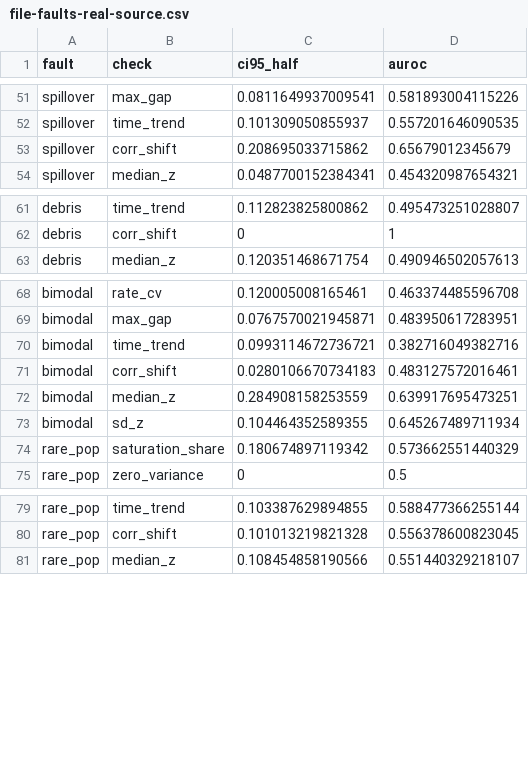
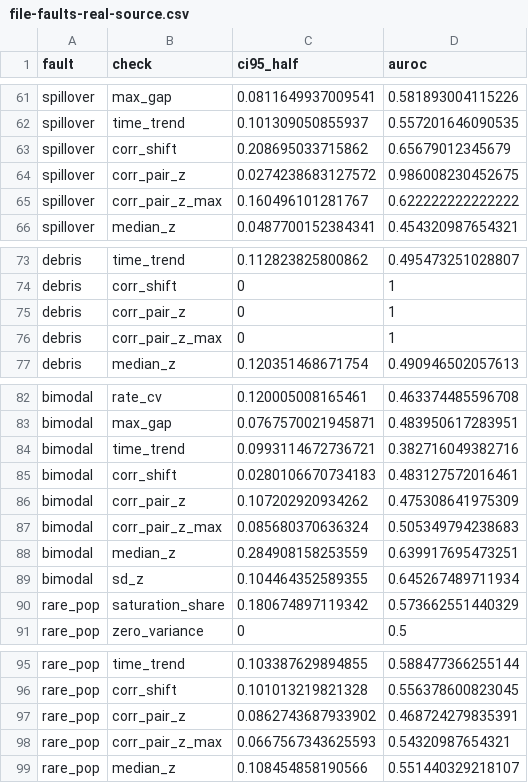
Before and after one commit to mdmanurung/SpectraWeaveR, a CSV file: reference/figures/file-faults-real-source.csv, drawn as a sheet; only a part is shown, gaps mark what is left out; the diff covers the shown part only; the diff names each change by its address in the sheet, - before the commit and + after, or states it on an @@ line.

```diff
--- a/reference/figures/file-faults-real-source.csv
+++ b/reference/figures/file-faults-real-source.csv
+row 64: spillover | corr_pair_z | 0.0274238683127572 | 0.986008230452675
+row 65: spillover | corr_pair_z_max | 0.160496101281767 | 0.622222222222222
+row 75: debris | corr_pair_z | 0 | 1
+row 76: debris | corr_pair_z_max | 0 | 1
+row 86: bimodal | corr_pair_z | 0.107202920934262 | 0.475308641975309
+row 87: bimodal | corr_pair_z_max | 0.085680370636324 | 0.505349794238683
+row 97: rare_pop | corr_pair_z | 0.0862743687933902 | 0.468724279835391
+row 98: rare_pop | corr_pair_z_max | 0.0667567343625593 | 0.54320987654321
```
Also changed, not shown: 10 added rows elsewhere in this file, 1 other file.
